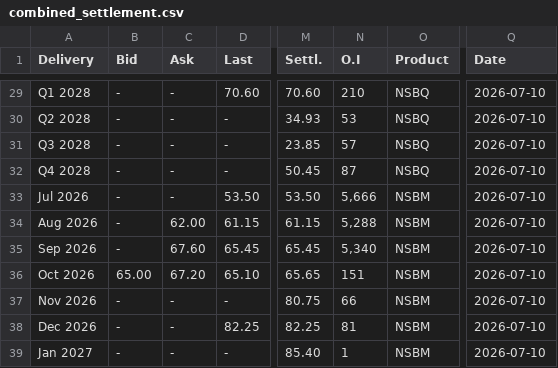
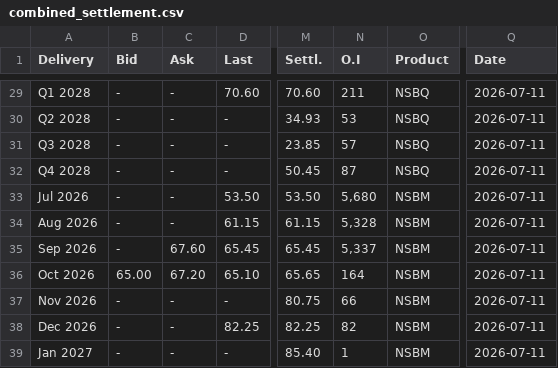
Before and after one commit to rikuisotalus-ux/Euronext-kaikki-tieto, a CSV file: combined_settlement.csv, drawn as a sheet; only a part is shown, gaps mark what is left out; the diff covers the shown part only; the diff names each change by its address in the sheet, - before the commit and + after, or states it on an @@ line.

```diff
--- a/combined_settlement.csv
+++ b/combined_settlement.csv
-N29 (O.I): 210
+N29 (O.I): 211
-Q29:Q39 (Date): 2026-07-10
+Q29:Q39 (Date): 2026-07-11
-N33 (O.I): 5,666
+N33 (O.I): 5,680
-C34 (Ask): 62.00
+C34 (Ask): -
-N34 (O.I): 5,288
+N34 (O.I): 5,328
-N35 (O.I): 5,340
+N35 (O.I): 5,337
-N36 (O.I): 151
+N36 (O.I): 164
-N38 (O.I): 81
+N38 (O.I): 82
```
Also changed, not shown: 38 edited cells elsewhere in this file.
